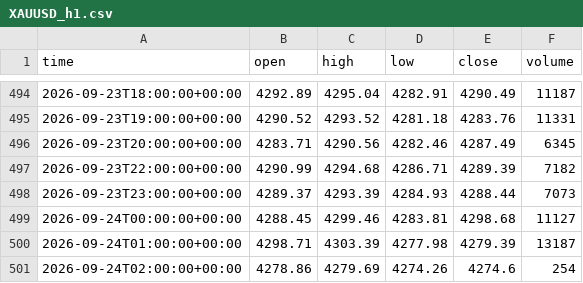
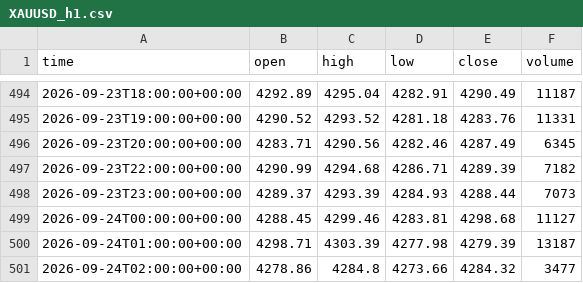
Before and after one commit to basie8/ai-job-hunt-privacy, a CSV file: data/XAUUSD_h1.csv, drawn as a sheet; only a part is shown, gaps mark what is left out.

Commit message:
XAUUSD candles @ 2026-09-24T02:16+00:00

```diff
--- a/data/XAUUSD_h1.csv
+++ b/data/XAUUSD_h1.csv
@@ -500,2 +500,2 @@ time,open,high,low,close,volume
 2026-09-24T01:00:00+00:00,4298.71,4303.39,4277.98,4279.39,13187
-2026-09-24T02:00:00+00:00,4278.86,4279.69,4274.26,4274.6,254
+2026-09-24T02:00:00+00:00,4278.86,4284.8,4273.66,4284.32,3477
```
Also changed, not shown: data/XAUUSD_h4.csv, data/XAUUSD_m15.csv, 2 other files.
